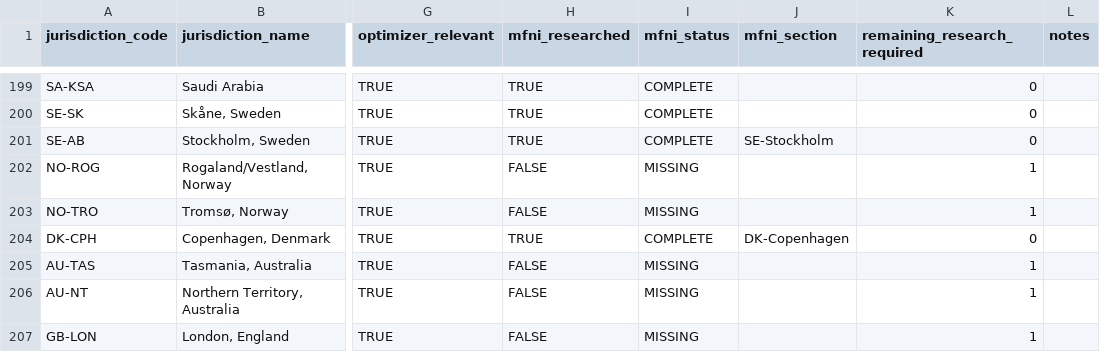
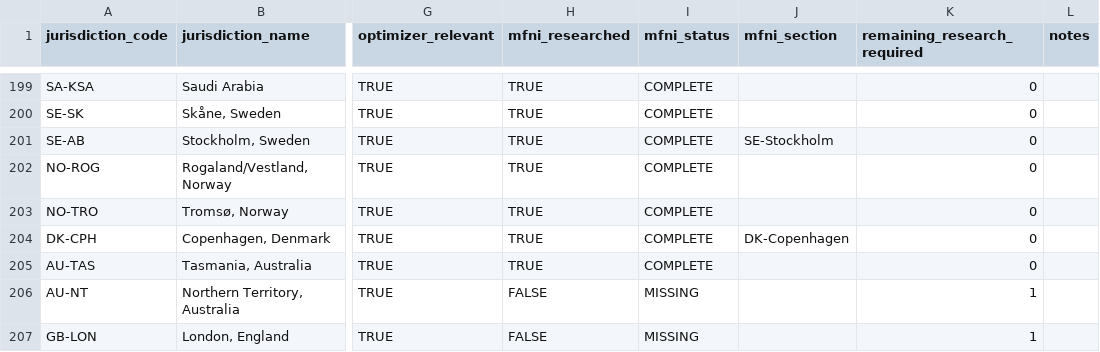
Before and after one commit to surajgohill-oss/Frametax, a CSV file: docs/validation/MFNI_CANONICAL_JURISDICTION_RECONCILIATION_AG.csv, drawn as a sheet; only a part is shown, gaps mark what is left out; the diff names each change by its address in the sheet, - before the commit and + after, or states it on an @@ line.

```diff
--- a/docs/validation/MFNI_CANONICAL_JURISDICTION_RECONCILIATION_AG.csv
+++ b/docs/validation/MFNI_CANONICAL_JURISDICTION_RECONCILIATION_AG.csv
-H202:H203 (mfni_researched): FALSE
+H202:H203 (mfni_researched): TRUE
-I202:I203 (mfni_status): MISSING
+I202:I203 (mfni_status): COMPLETE
-K202:K203 (remaining_research_required): 1
+K202:K203 (remaining_research_required): 0
-H205 (mfni_researched): FALSE
+H205 (mfni_researched): TRUE
-I205 (mfni_status): MISSING
+I205 (mfni_status): COMPLETE
-K205 (remaining_research_required): 1
+K205 (remaining_research_required): 0
```
Also changed, not shown: docs/validation/MFNI_GLOBAL_COVERAGE_MATRIX_AG.csv, docs/validation/SECONDARY_PROGRAM_JURISDICTION_RECONCILIATION_AG.csv, 1 other file.
